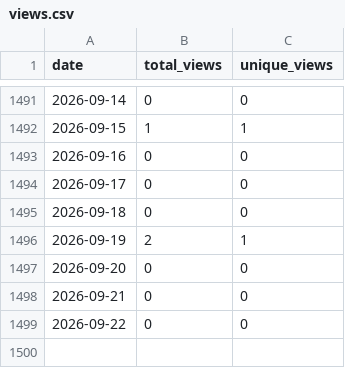
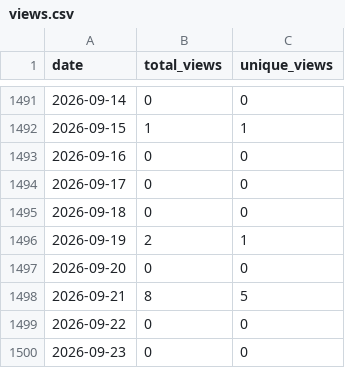
Before and after one commit to wumphlett/COMP-5660, a CSV file: .traffic/views.csv, drawn as a sheet; only a part is shown, gaps mark what is left out.

```diff
--- a/.traffic/views.csv
+++ b/.traffic/views.csv
@@ -1497,3 +1497,4 @@ date,total_views,unique_views
 2026-09-20,0,0
-2026-09-21,0,0
+2026-09-21,8,5
 2026-09-22,0,0
+2026-09-23,0,0
```
Also changed, not shown: .traffic/clones.csv, 3 other files.
